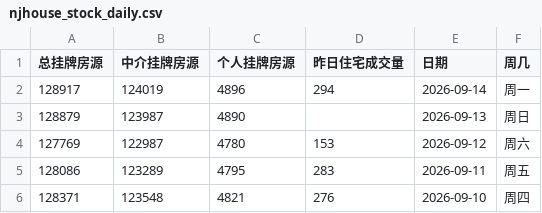
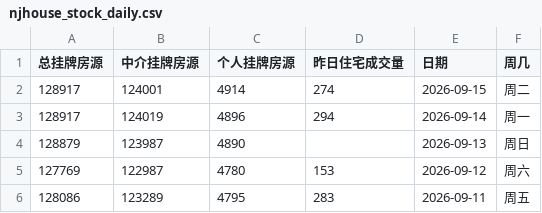
Before and after one commit to Channe/njhouse, a CSV file: house_scripts/njhouse_stock_daily/njhouse_stock_daily.csv, drawn as a sheet; only a part is shown; the shorter side is filled out with more unchanged rows.

```diff
--- a/house_scripts/njhouse_stock_daily/njhouse_stock_daily.csv
+++ b/house_scripts/njhouse_stock_daily/njhouse_stock_daily.csv
@@ -1,2 +1,3 @@
 总挂牌房源,中介挂牌房源,个人挂牌房源,昨日住宅成交量,日期,周几
+128917,124001,4914,274,2026-09-15,周二
 128917,124019,4896,294,2026-09-14,周一
```
Also changed, not shown: 3 other files.
